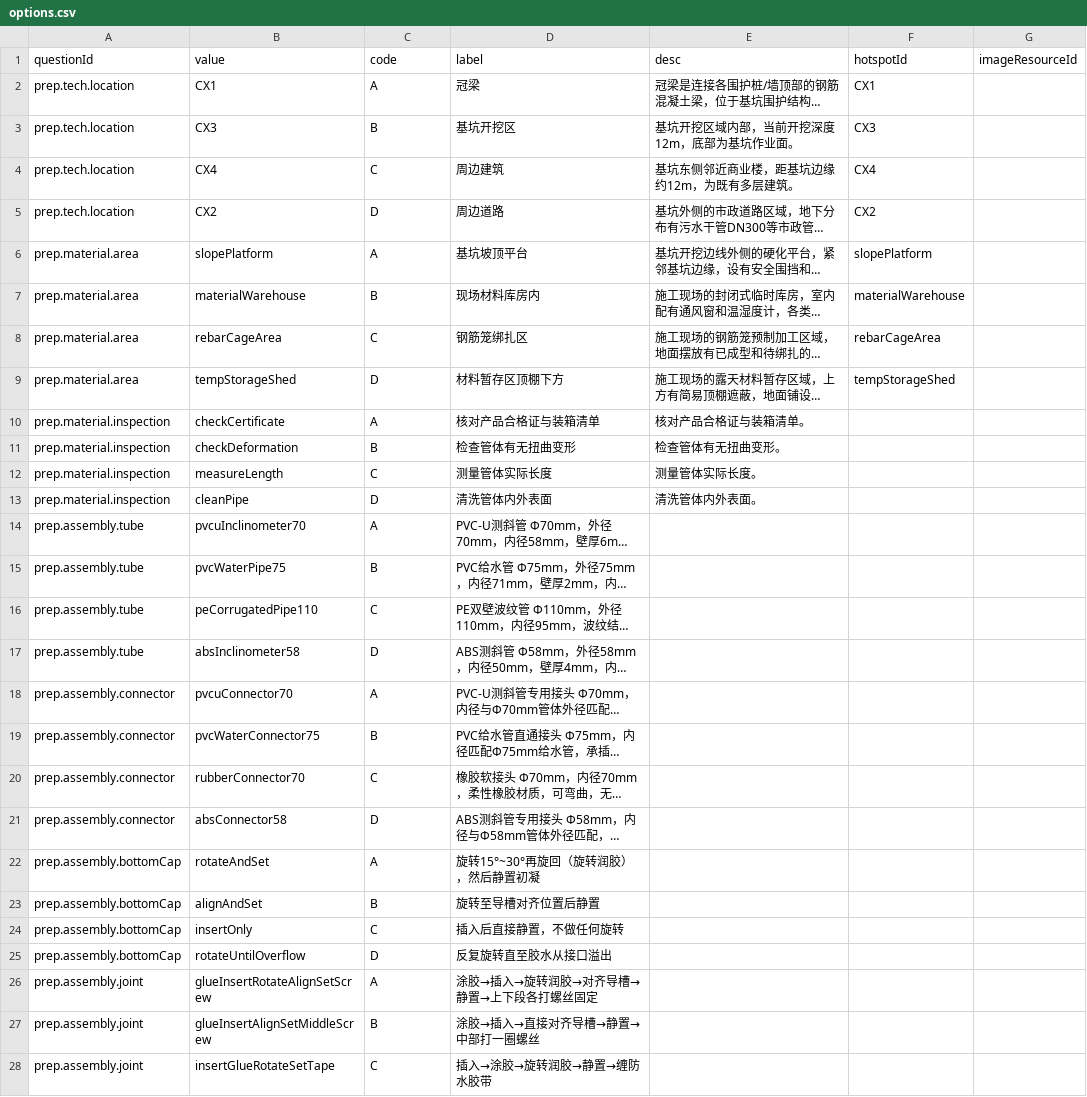
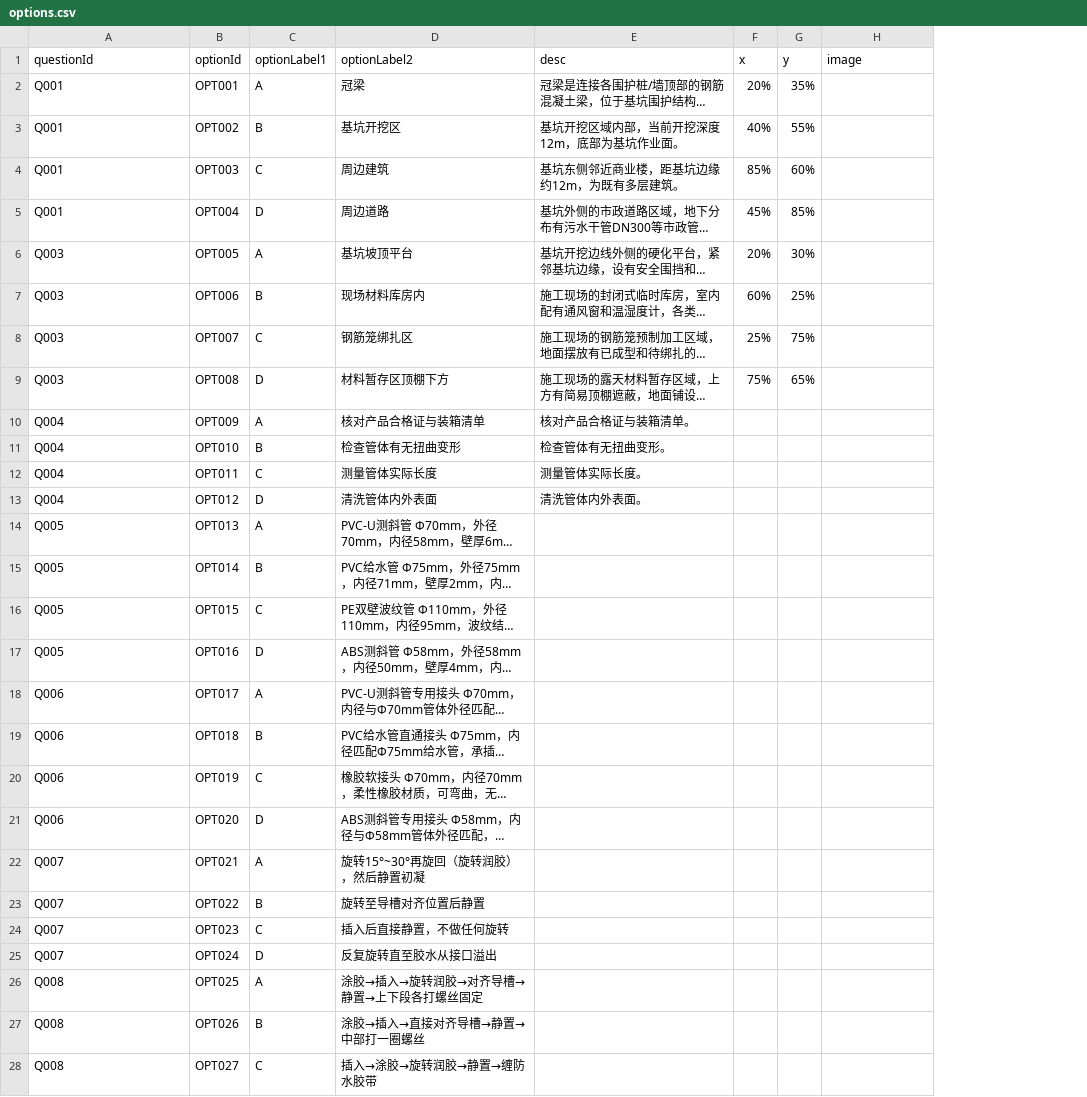
Before and after one commit to POTPER/ioxweb, a CSV file: src/data/training/options.csv, drawn as a sheet; only a part is shown; long unchanged cells end in …; removed rows and columns are numbered as before the commit, all else as after; the diff covers the shown part only; the diff names each change by its address in the sheet, - before the commit and + after, or states it on an @@ line.

```diff
--- a/src/data/training/options.csv
+++ b/src/data/training/options.csv
-column B, rows 2-28: CX1 | CX3 | CX4 | CX2 | slopePlatform | materialWarehouse | rebarCageArea | tempStorageShed | checkCertificate | checkDeformation | measureLength | cleanPipe | pvcuInclinometer70 | pvcWaterPipe75 | peCorrugatedPipe110 | absInclinometer58 | pvcuConnector70 | pvcWaterConnector75 | rubberConnector70 | absConnector58 | rotateAndSet | alignAndSet | insertOnly | rotateUntilOverflow | glueInsertRotateAlignSetScrew | glueInsertAlignSetMiddleScrew | insertGlueRotateSetTape
+column B, rows 2-28: OPT001 | OPT002 | OPT003 | OPT004 | OPT005 | OPT006 | OPT007 | OPT008 | OPT009 | OPT010 | OPT011 | OPT012 | OPT013 | OPT014 | OPT015 | OPT016 | OPT017 | OPT018 | OPT019 | OPT020 | OPT021 | OPT022 | OPT023 | OPT024 | OPT025 | OPT026 | OPT027
-column F, rows 2-9: CX1 | CX3 | CX4 | CX2 | slopePlatform | materialWarehouse | rebarCageArea | tempStorageShed
+column F, rows 2-9: 20% | 40% | 85% | 45% | 20% | 60% | 25% | 75%
+column G, rows 2-9: 35% | 55% | 60% | 85% | 30% | 25% | 75% | 65%
-row 1: questionId | value | code | label | desc | hotspotId | imageResourceId
+row 1: questionId | optionId | optionLabel1 | optionLabel2 | desc | x | y | image
-A2:A5: prep.tech.location
+A2:A5: Q001
-A6:A9: prep.material.area
+A6:A9: Q003
-A10:A13: prep.material.inspection
+A10:A13: Q004
-A14:A17: prep.assembly.tube
+A14:A17: Q005
-A18:A21: prep.assembly.connector
+A18:A21: Q006
-A22:A25: prep.assembly.bottomCap
+A22:A25: Q007
-A26:A28: prep.assembly.joint
+A26:A28: Q008
```
Also changed, not shown: 135 edited cells elsewhere in this file, src/data/training/questions.csv, 3 other files.
